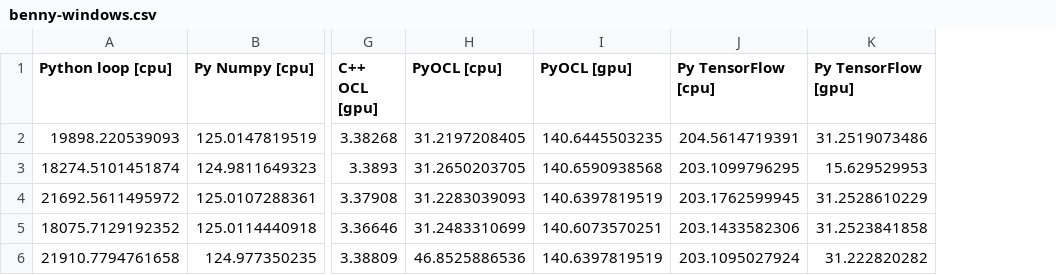
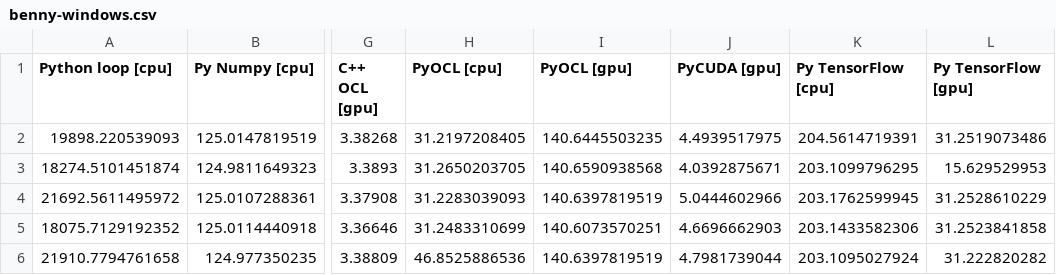
Before and after one commit to bennylp/saxpy-benchmark, a CSV file: results/benny-windows.csv, drawn as a sheet; only a part is shown, gaps mark what is left out; the diff names each change by its address in the sheet, - before the commit and + after, or states it on an @@ line.

Commit message:
Added PyCUDA

```diff
--- a/results/benny-windows.csv
+++ b/results/benny-windows.csv
+column J (PyCUDA [gpu]), rows 2-6: 4.4939517975 | 4.0392875671 | 5.0444602966 | 4.6696662903 | 4.7981739044
```
Also changed, not shown: 3 other files.
